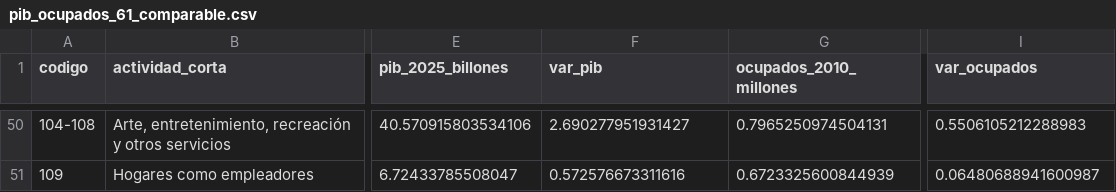
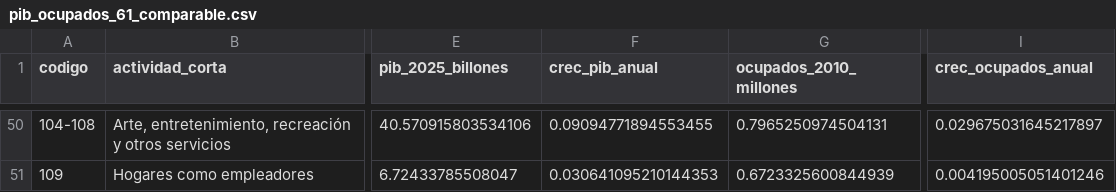
Before and after one commit to Kin-George/CJC-Monitor, a CSV file: Paper/tables/pib_ocupados_61_comparable.csv, drawn as a sheet; only a part is shown, gaps mark what is left out; the diff covers the shown part only; the diff names each change by its address in the sheet, - before the commit and + after, or states it on an @@ line.

```diff
--- a/Paper/tables/pib_ocupados_61_comparable.csv
+++ b/Paper/tables/pib_ocupados_61_comparable.csv
-F1: var_pib
+F1: crec_pib_anual
-I1: var_ocupados
+I1: crec_ocupados_anual
-F50 (crec_pib_anual): 2.690277951931427
+F50 (crec_pib_anual): 0.09094771894553455
-I50 (crec_ocupados_anual): 0.5506105212288983
+I50 (crec_ocupados_anual): 0.029675031645217897
-F51 (crec_pib_anual): 0.572576673311616
+F51 (crec_pib_anual): 0.030641095210144353
-I51 (crec_ocupados_anual): 0.06480688941600987
+I51 (crec_ocupados_anual): 0.004195005051401246
```
Also changed, not shown: 96 edited cells elsewhere in this file, Outputs/tables/pib_ocupados_61_comparable.csv, 2 other files.
